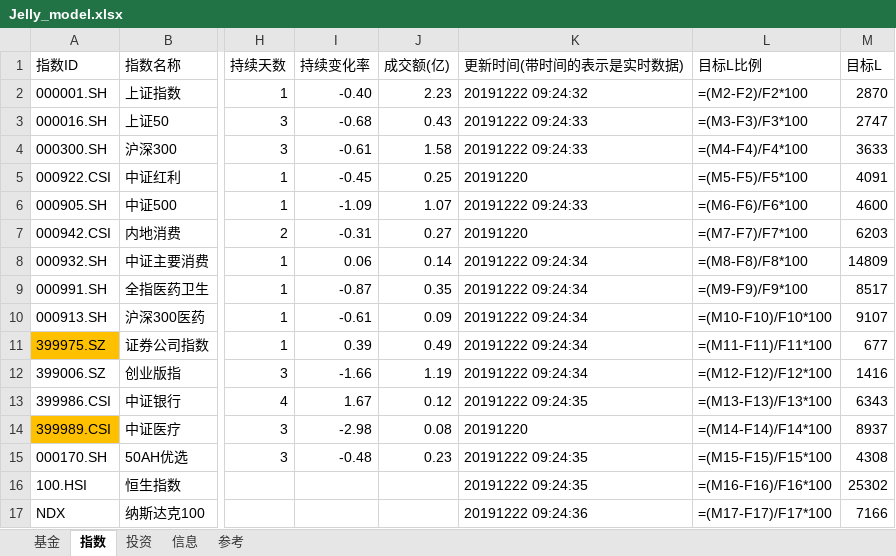
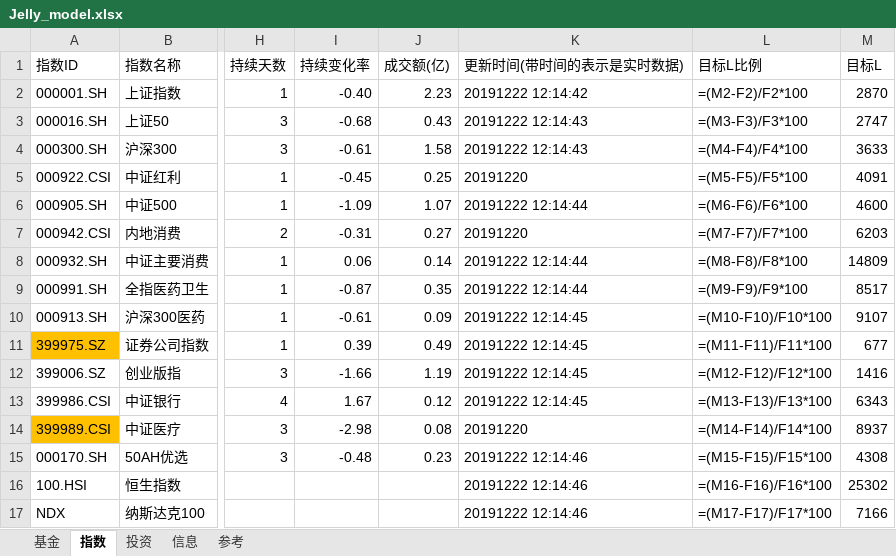
Before and after one commit to sinojelly/FundHelper, an Excel workbook: fund/Jelly_model.xlsx, sheet 指数, drawn as a sheet; only a part is shown, gaps mark what is left out; values as stored, in another font and other column widths than the file's, no borders; formulas without a stored value are shown as written; conditional formats not drawn; the diff names each change by its address in the sheet, - before the commit and + after, or states it on an @@ line.

```diff
--- a/fund/Jelly_model.xlsx (sheet 指数)
+++ b/fund/Jelly_model.xlsx (sheet 指数)
-K2 (更新时间(带时间的表示是实时数据)): 20191222 09:24:32
+K2 (更新时间(带时间的表示是实时数据)): 20191222 12:14:42
-K3:K4 (更新时间(带时间的表示是实时数据)): 20191222 09:24:33
+K3:K4 (更新时间(带时间的表示是实时数据)): 20191222 12:14:43
-K6 (更新时间(带时间的表示是实时数据)): 20191222 09:24:33
+K6 (更新时间(带时间的表示是实时数据)): 20191222 12:14:44
-K8:K9 (更新时间(带时间的表示是实时数据)): 20191222 09:24:34
+K8:K9 (更新时间(带时间的表示是实时数据)): 20191222 12:14:44
-K10:K12 (更新时间(带时间的表示是实时数据)): 20191222 09:24:34
+K10:K12 (更新时间(带时间的表示是实时数据)): 20191222 12:14:45
-K13 (更新时间(带时间的表示是实时数据)): 20191222 09:24:35
+K13 (更新时间(带时间的表示是实时数据)): 20191222 12:14:45
-K15:K16 (更新时间(带时间的表示是实时数据)): 20191222 09:24:35
+K15:K16 (更新时间(带时间的表示是实时数据)): 20191222 12:14:46
-K17 (更新时间(带时间的表示是实时数据)): 20191222 09:24:36
+K17 (更新时间(带时间的表示是实时数据)): 20191222 12:14:46
```
Also changed, not shown: sheet 基金, sheet 信息, 3 other files.
